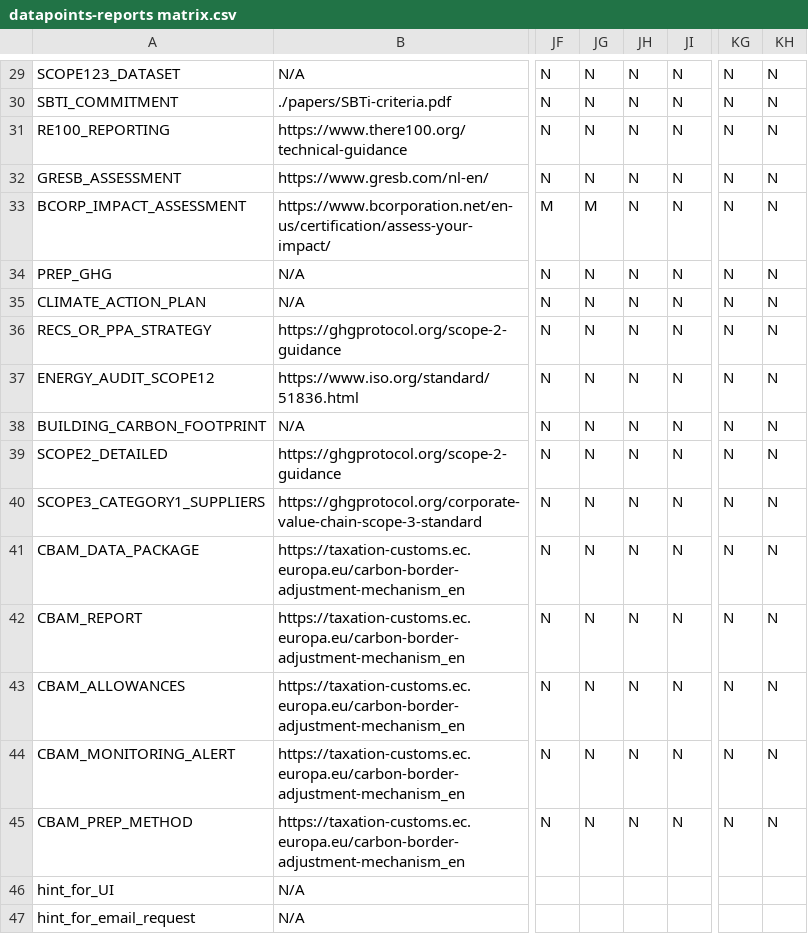
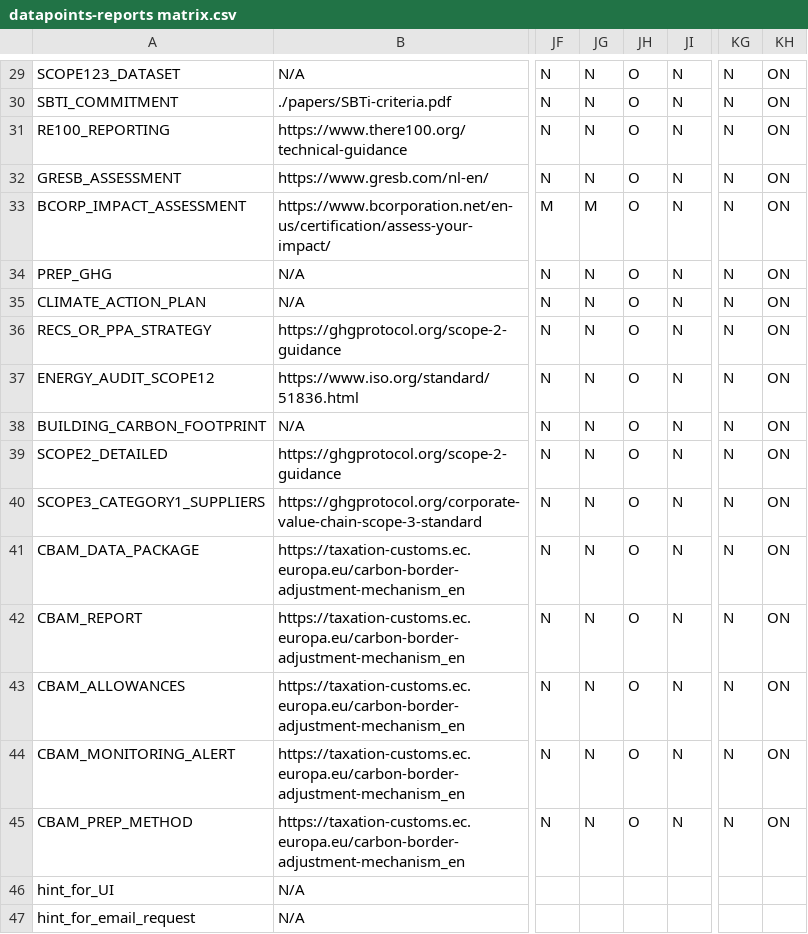
Before and after one commit to condr-at/carbonreport, a CSV file: docs/data points guide/datapoints-reports matrix.csv, drawn as a sheet; only a part is shown, gaps mark what is left out; the diff covers the shown part only; the diff names each change by its address in the sheet, - before the commit and + after, or states it on an @@ line.

```diff
--- a/docs/data points guide/datapoints-reports matrix.csv
+++ b/docs/data points guide/datapoints-reports matrix.csv
-JH29:JH45: N
+JH29:JH45: O
-KH29:KH45: N
+KH29:KH45: ON
```
Also changed, not shown: 55 edited cells elsewhere in this file, 1 other file.
